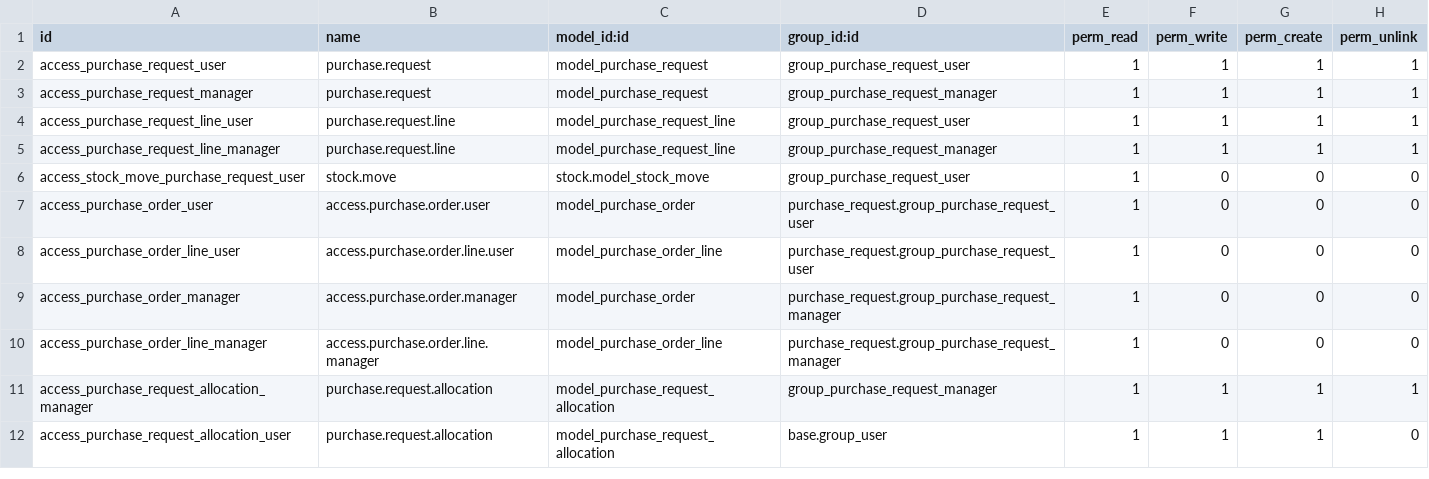
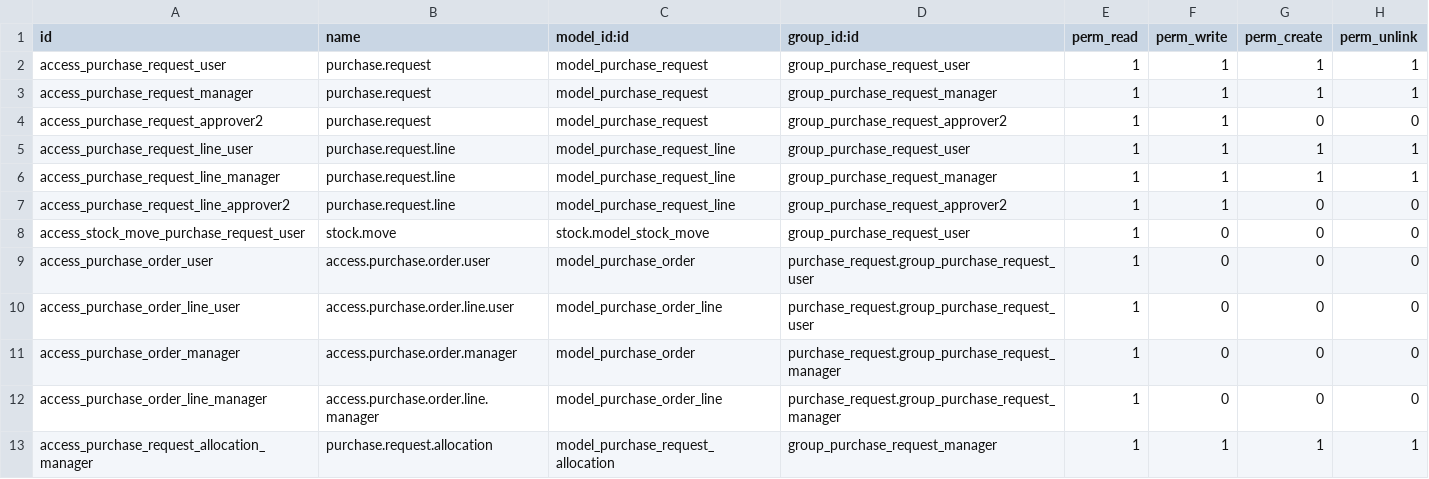
Before and after one commit to YurioTan/hospi, a CSV file: purchase_request/security/ir.model.access.csv, drawn as a sheet; only a part is shown; the shorter side is filled out with more unchanged rows; the diff names each change by its address in the sheet, - before the commit and + after, or states it on an @@ line.

Commit message:
access settings for level-2 purchase request approver

```diff
--- a/purchase_request/security/ir.model.access.csv
+++ b/purchase_request/security/ir.model.access.csv
+row 4: access_purchase_request_approver2 | purchase.request | model_purchase_request | group_purchase_request_approver2 | 1 | 1 | 0 | 0
+row 7: access_purchase_request_line_approver2 | purchase.request.line | model_purchase_request_line | group_purchase_request_approver2 | 1 | 1 | 0 | 0
```
Also changed, not shown: 2 other files.
